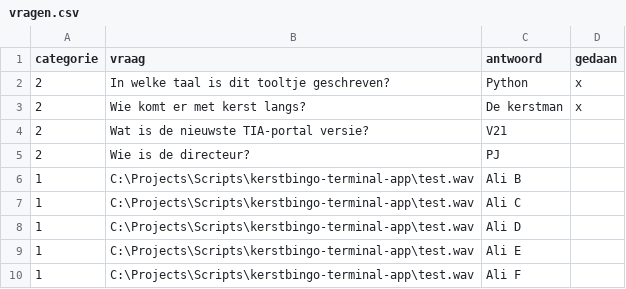
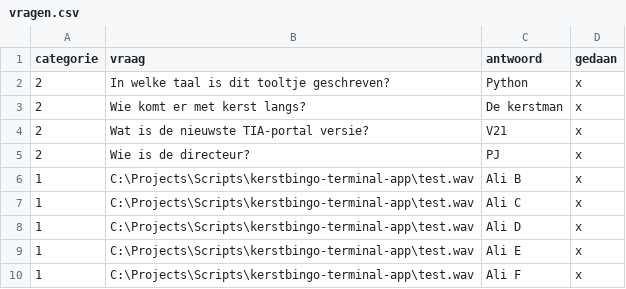
Before and after one commit to tslot-cwd-tai/kerstbingo, a CSV file: vragen.csv, drawn as a sheet.

Commit message:
Vragen gewijzigd

```diff
--- a/vragen.csv
+++ b/vragen.csv
@@ -3,8 +3,8 @@ categorie;vraag;antwoord;gedaan
 2;Wie komt er met kerst langs?;De kerstman;x
-2;Wat is de nieuwste TIA-portal versie?;V21;
-2;Wie is de directeur? ;PJ;
-1;C:\Projects\Scripts\kerstbingo-terminal-app\test.wav;Ali B;
-1;C:\Projects\Scripts\kerstbingo-terminal-app\test.wav;Ali C;
-1;C:\Projects\Scripts\kerstbingo-terminal-app\test.wav;Ali D;
-1;C:\Projects\Scripts\kerstbingo-terminal-app\test.wav;Ali E;
-1;C:\Projects\Scripts\kerstbingo-terminal-app\test.wav;Ali F;
+2;Wat is de nieuwste TIA-portal versie?;V21;x
+2;Wie is de directeur? ;PJ;x
+1;C:\Projects\Scripts\kerstbingo-terminal-app\test.wav;Ali B;x
+1;C:\Projects\Scripts\kerstbingo-terminal-app\test.wav;Ali C;x
+1;C:\Projects\Scripts\kerstbingo-terminal-app\test.wav;Ali D;x
+1;C:\Projects\Scripts\kerstbingo-terminal-app\test.wav;Ali E;x
+1;C:\Projects\Scripts\kerstbingo-terminal-app\test.wav;Ali F;x
```
